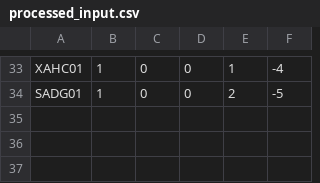
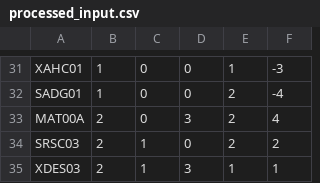
Before and after one commit to CaiqueBrandani/Metaheuristicas, a CSV file: data/processed/processed_input.csv, drawn as a sheet; only a part is shown, gaps mark what is left out; addresses are those after the commit; the diff covers the shown part only; the diff names each change by its address in the sheet, - before the commit and + after, or states it on an @@ line.

```diff
--- a/data/processed/processed_input.csv
+++ b/data/processed/processed_input.csv
-F31: -4
+F31: -3
-F32: -5
+F32: -4
+row 33: MAT00A | 2 | 0 | 3 | 2 | 4
+row 34: SRSC03 | 2 | 1 | 0 | 2 | 2
+row 35: XDES03 | 2 | 1 | 3 | 1 | 1
```
Also changed, not shown: 4 added rows, 6 removed rows and 17 edited cells elsewhere in this file, data/processed/processed_normalized_input.csv, 4 other files.
